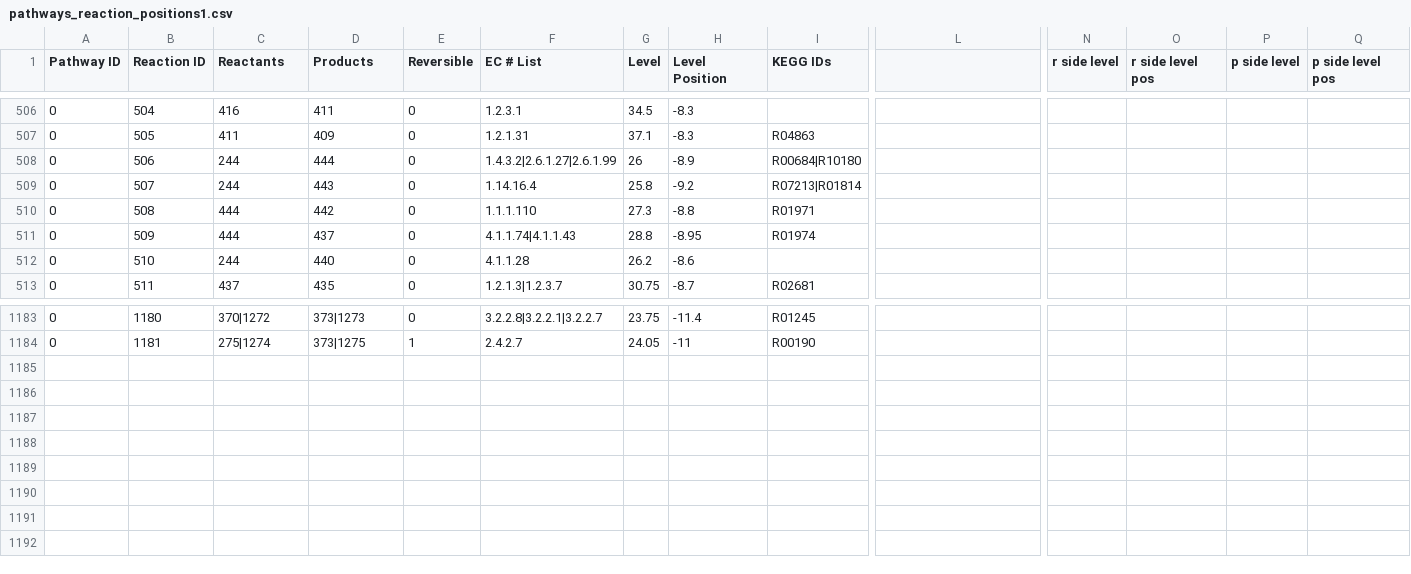
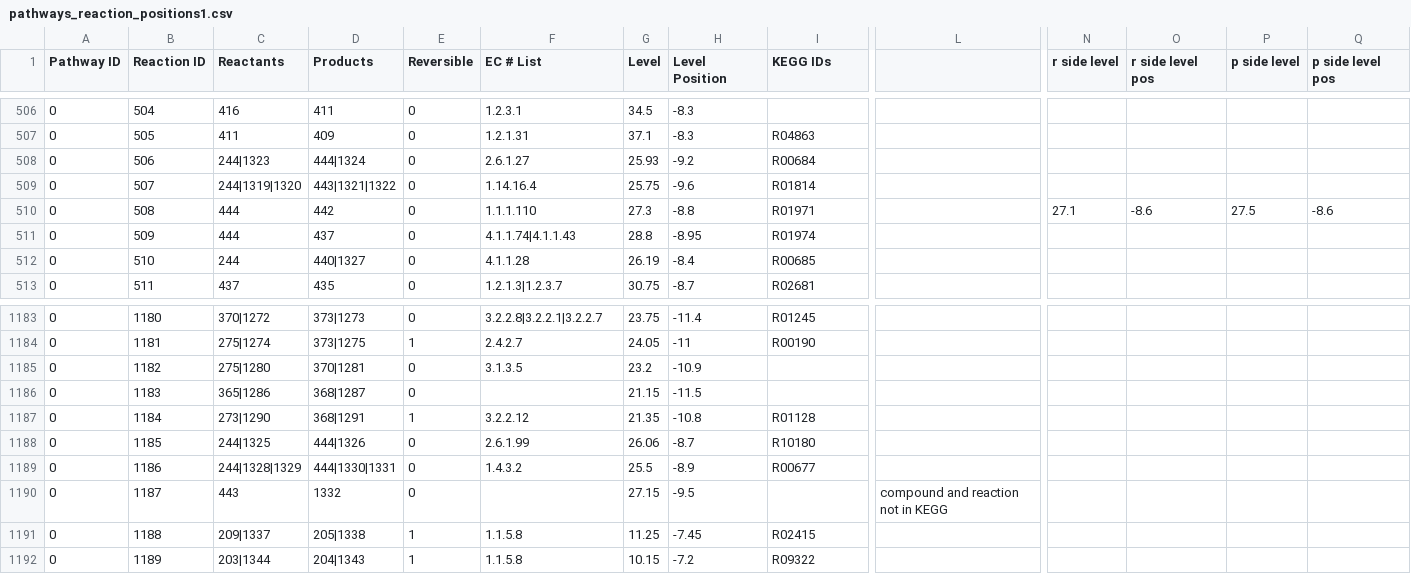
Before and after one commit to jimkell/mostSandbox, a CSV file: etc/visualization/pathways_reaction_positions1.csv, drawn as a sheet; only a part is shown, gaps mark what is left out; rows hold the shown columns only; the diff covers the shown part only; the diff names each change by its address in the sheet, - before the commit and + after, or states it on an @@ line.

```diff
--- a/etc/visualization/pathways_reaction_positions1.csv
+++ b/etc/visualization/pathways_reaction_positions1.csv
-C508 (Reactants): 244
+C508 (Reactants): 244|1323
-D508 (Products): 444
+D508 (Products): 444|1324
-F508 (EC # List): 1.4.3.2|2.6.1.27|2.6.1.99
+F508 (EC # List): 2.6.1.27
-G508 (Level): 26
+G508 (Level): 25.93
-H508 (Level Position): -8.9
+H508 (Level Position): -9.2
-I508 (KEGG IDs): R00684|R10180
+I508 (KEGG IDs): R00684
-C509 (Reactants): 244
+C509 (Reactants): 244|1319|1320
-D509 (Products): 443
+D509 (Products): 443|1321|1322
-G509 (Level): 25.8
+G509 (Level): 25.75
-H509 (Level Position): -9.2
+H509 (Level Position): -9.6
-I509 (KEGG IDs): R07213|R01814
+I509 (KEGG IDs): R01814
-N510 (r side level): (empty)
+N510 (r side level): 27.1
-O510 (r side level pos): (empty)
+O510 (r side level pos): -8.6
-P510 (p side level): (empty)
+P510 (p side level): 27.5
-Q510 (p side level pos): (empty)
+Q510 (p side level pos): -8.6
-D512 (Products): 440
+D512 (Products): 440|1327
-G512 (Level): 26.2
+G512 (Level): 26.19
-H512 (Level Position): -8.6
+H512 (Level Position): -8.4
-I512 (KEGG IDs): (empty)
+I512 (KEGG IDs): R00685
+row 1185: 0 | 1182 | 275|1280 | 370|1281 | 0 | 3.1.3.5 | 23.2 | -10.9
+row 1186: 0 | 1183 | 365|1286 | 368|1287 | 0 |  | 21.15 | -11.5
+row 1187: 0 | 1184 | 273|1290 | 368|1291 | 1 | 3.2.2.12 | 21.35 | -10.8 | R01128
+row 1188: 0 | 1185 | 244|1325 | 444|1326 | 0 | 2.6.1.99 | 26.06 | -8.7 | R10180
+row 1189: 0 | 1186 | 244|1328|1329 | 444|1330|1331 | 0 | 1.4.3.2 | 25.5 | -8.9 | R00677
+row 1190: 0 | 1187 | 443 | 1332 | 0 |  | 27.15 | -9.5 |  | compound and reaction not in KEGG
+row 1191: 0 | 1188 | 209|1337 | 205|1338 | 1 | 1.1.5.8 | 11.25 | -7.45 | R02415
+row 1192: 0 | 1189 | 203|1344 | 204|1343 | 1 | 1.1.5.8 | 10.15 | -7.2 | R09322
```
Also changed, not shown: 78 edited cells elsewhere in this file, etc/visualization/pathway_metabolite_positions1.csv.
